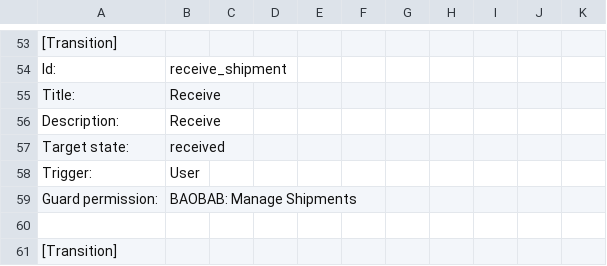
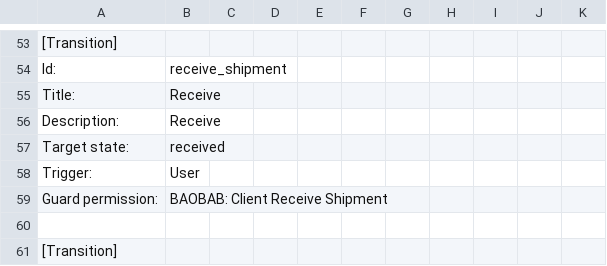
Before and after one commit to BaobabLims/baobab.lims, a CSV file: baobab/lims/profiles/default/workflow_csv/bika_shipments_workflow.csv, drawn as a sheet; only a part is shown, gaps mark what is left out.

```diff
--- a/baobab/lims/profiles/default/workflow_csv/bika_shipments_workflow.csv
+++ b/baobab/lims/profiles/default/workflow_csv/bika_shipments_workflow.csv
@@ -58,3 +58,3 @@ Target state:,received,,,,,,,,,
 Trigger:,User,,,,,,,,,
-Guard permission:,BAOBAB: Manage Shipments,,,,,,,,,
+Guard permission:,BAOBAB: Client Receive Shipment,,,,,,,,,
 ,,,,,,,,,,
```
Also changed, not shown: 8 other files.
